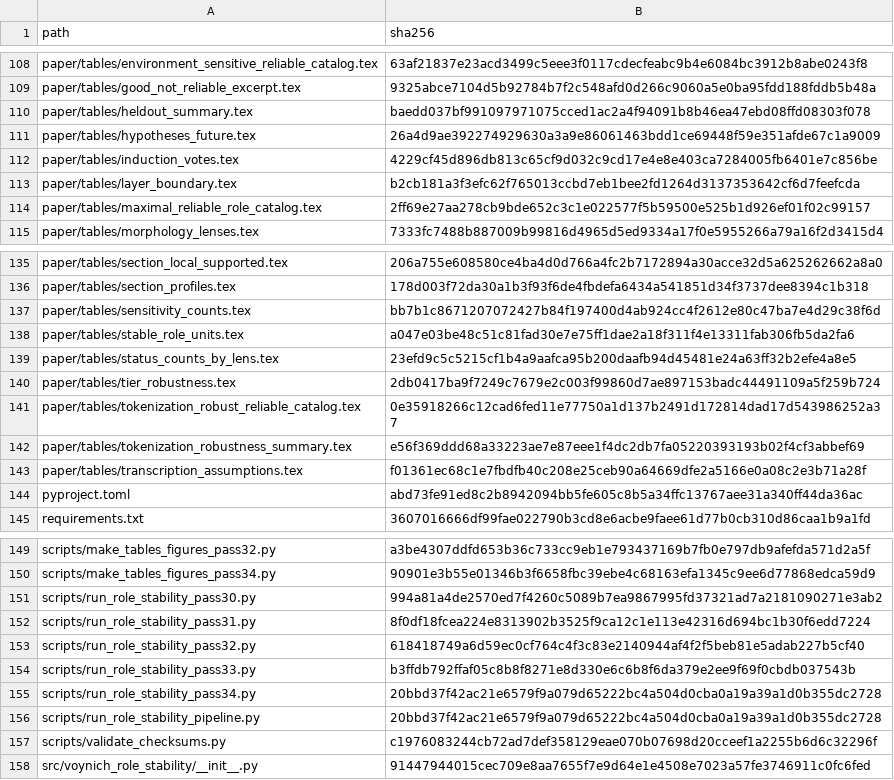
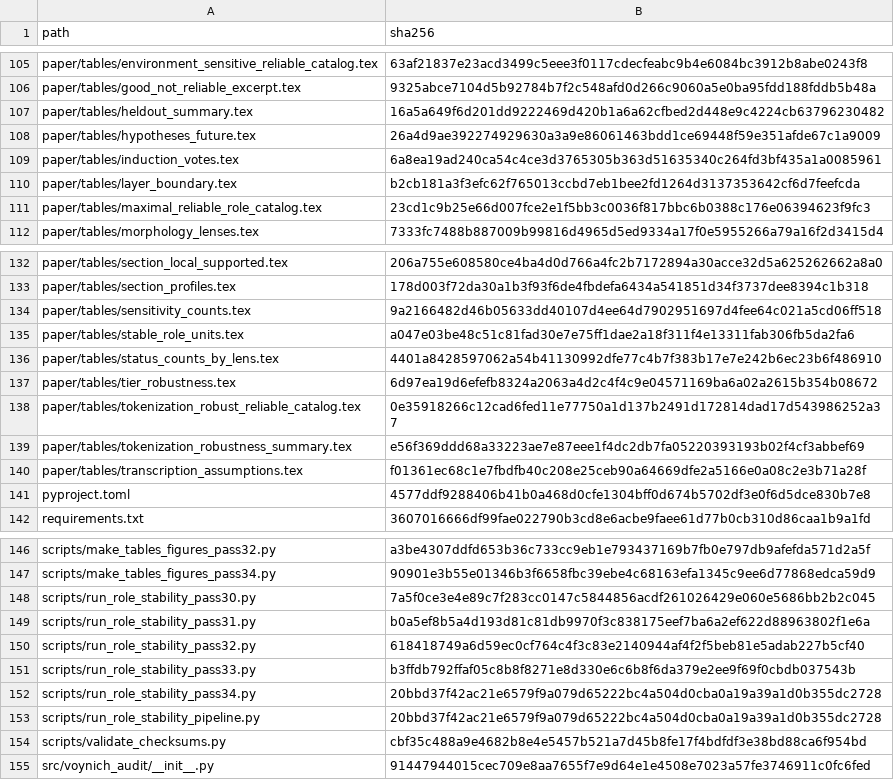
Before and after one commit to ahaankallat/voynich-role-stability, a CSV file: MANIFEST_SHA256.csv, drawn as a sheet; only a part is shown, gaps mark what is left out; the diff covers the shown part only.

Commit message:
Initial release of Voynich role stability paper and reproducibility package

```diff
--- a/MANIFEST_SHA256.csv
+++ b/MANIFEST_SHA256.csv
@@ -109,7 +106,7 @@ paper/tables/environment_sensitive_reliable_catalog.tex,63af21837e23acd3499c5eee
 paper/tables/good_not_reliable_excerpt.tex,9325abce7104d5b92784b7f2c548afd0d266c9060a5e0ba95fdd188fddb5b48a
-paper/tables/heldout_summary.tex,baedd037bf991097971075cced1ac2a4f94091b8b46ea47ebd08ffd08303f078
+paper/tables/heldout_summary.tex,16a5a649f6d201dd9222469d420b1a6a62cfbed2d448e9c4224cb63796230482
 paper/tables/hypotheses_future.tex,26a4d9ae392274929630a3a9e86061463bdd1ce69448f59e351afde67c1a9009
-paper/tables/induction_votes.tex,4229cf45d896db813c65cf9d032c9cd17e4e8e403ca7284005fb6401e7c856be
+paper/tables/induction_votes.tex,6a8ea19ad240ca54c4ce3d3765305b363d51635340c264fd3bf435a1a0085961
 paper/tables/layer_boundary.tex,b2cb181a3f3efc62f765013ccbd7eb1bee2fd1264d3137353642cf6d7feefcda
-paper/tables/maximal_reliable_role_catalog.tex,2ff69e27aa278cb9bde652c3c1e022577f5b59500e525b1d926ef01f02c99157
+paper/tables/maximal_reliable_role_catalog.tex,23cd1c9b25e66d007fce2e1f5bb3c0036f817bbc6b0388c176e06394623f9fc3
 paper/tables/morphology_lenses.tex,7333fc7488b887009b99816d4965d5ed9334a17f0e5955266a79a16f2d3415d4
@@ -136,6 +133,6 @@ paper/tables/section_local_supported.tex,206a755e608580ce4ba4d0d766a4fc2b7172894
 paper/tables/section_profiles.tex,178d003f72da30a1b3f93f6de4fbdefa6434a541851d34f3737dee8394c1b318
-paper/tables/sensitivity_counts.tex,bb7b1c8671207072427b84f197400d4ab924cc4f2612e80c47ba7e4d29c38f6d
+paper/tables/sensitivity_counts.tex,9a2166482d46b05633dd40107d4ee64d7902951697d4fee64c021a5cd06ff518
 paper/tables/stable_role_units.tex,a047e03be48c51c81fad30e7e75ff1dae2a18f311f4e13311fab306fb5da2fa6
-paper/tables/status_counts_by_lens.tex,23efd9c5c5215cf1b4a9aafca95b200daafb94d45481e24a63ff32b2efe4a8e5
-paper/tables/tier_robustness.tex,2db0417ba9f7249c7679e2c003f99860d7ae897153badc44491109a5f259b724
+paper/tables/status_counts_by_lens.tex,4401a8428597062a54b41130992dfe77c4b7f383b17e7e242b6ec23b6f486910
+paper/tables/tier_robustness.tex,6d97ea19d6efefb8324a2063a4d2c4f4c9e04571169ba6a02a2615b354b08672
 paper/tables/tokenization_robust_reliable_catalog.tex,0e35918266c12cad6fed11e77750a1d137b2491d172814dad17d543986252a37
@@ -143,3 +140,3 @@ paper/tables/tokenization_robustness_summary.tex,e56f369ddd68a33223ae7e87eee1f4d
 paper/tables/transcription_assumptions.tex,f01361ec68c1e7fbdfb40c208e25ceb90a64669dfe2a5166e0a08c2e3b71a28f
-pyproject.toml,abd73fe91ed8c2b8942094bb5fe605c8b5a34ffc13767aee31a340ff44da36ac
+pyproject.toml,4577ddf9288406b41b0a468d0cfe1304bff0d674b5702df3e0f6d5dce830b7e8
 requirements.txt,3607016666df99fae022790b3cd8e6acbe9faee61d77b0cb310d86caa1b9a1fd
@@ -150,4 +147,4 @@ scripts/make_tables_figures_pass32.py,a3be4307ddfd653b36c733cc9eb1e793437169b7fb
 scripts/make_tables_figures_pass34.py,90901e3b55e01346b3f6658fbc39ebe4c68163efa1345c9ee6d77868edca59d9
-scripts/run_role_stability_pass30.py,994a81a4de2570ed7f4260c5089b7ea9867995fd37321ad7a2181090271e3ab2
-scripts/run_role_stability_pass31.py,8f0df18fcea224e8313902b3525f9ca12c1e113e42316d694bc1b30f6edd7224
+scripts/run_role_stability_pass30.py,7a5f0ce3e4e89c7f283cc0147c5844856acdf261026429e060e5686bb2b2c045
+scripts/run_role_stability_pass31.py,b0a5ef8b5a4d193d81c81db9970f3c838175eef7ba6a2ef622d88963802f1e6a
 scripts/run_role_stability_pass32.py,618418749a6d59ec0cf764c4f3c83e2140944af4f2f5beb81e5adab227b5cf40
@@ -156,3 +153,3 @@ scripts/run_role_stability_pass34.py,20bbd37f42ac21e6579f9a079d65222bc4a504d0cba
 scripts/run_role_stability_pipeline.py,20bbd37f42ac21e6579f9a079d65222bc4a504d0cba0a19a39a1d0b355dc2728
-scripts/validate_checksums.py,c1976083244cb72ad7def358129eae070b07698d20cceef1a2255b6d6c32296f
-src/voynich_role_stability/__init__.py,91447944015cec709e8aa7655f7e9d64e1e4508e7023a57fe3746911c0fc6fed
+scripts/validate_checksums.py,cbf35c488a9e4682b8e4e5457b521a7d45b8fe17f4bdfdf3e38bd88ca6f954bd
+src/voynich_audit/__init__.py,91447944015cec709e8aa7655f7e9d64e1e4508e7023a57fe3746911c0fc6fed
```
Also changed, not shown: 6 added rows, 9 removed rows and 26 edited cells elsewhere in this file, data/processed/pass31_independent_induction_cluster_summary.csv, data/processed/pass31_independent_induction_detail.csv, 50 other files.
